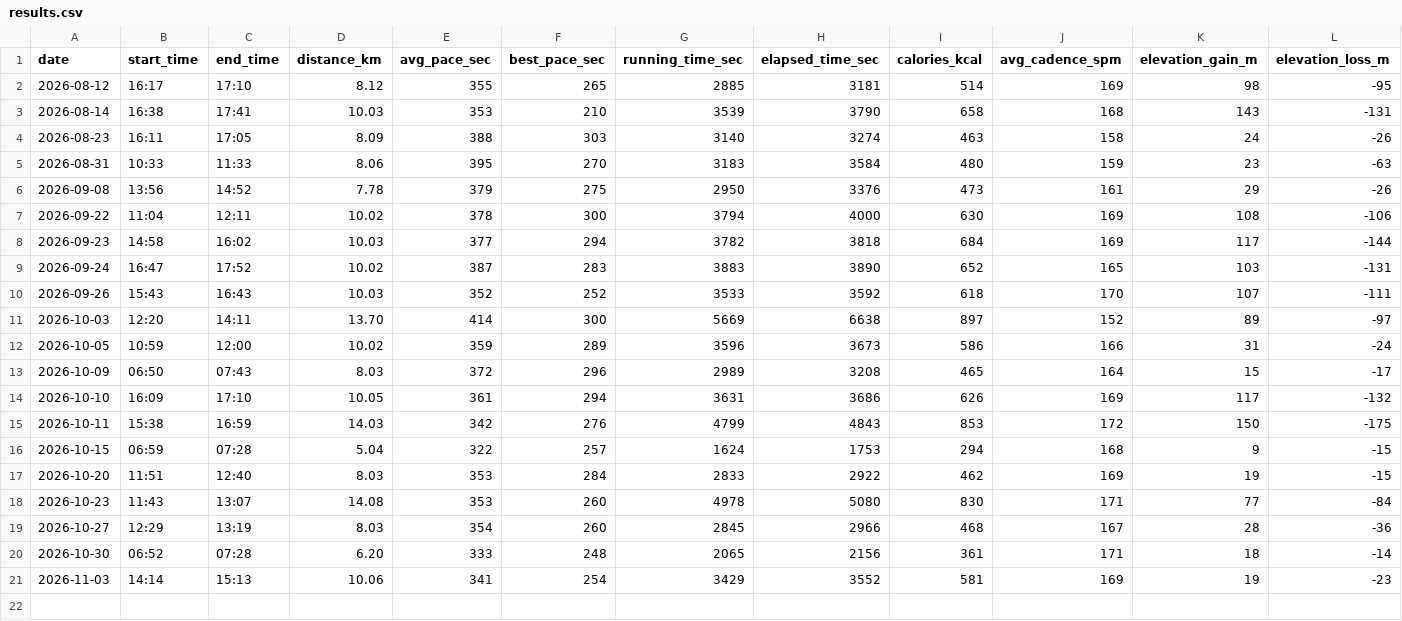
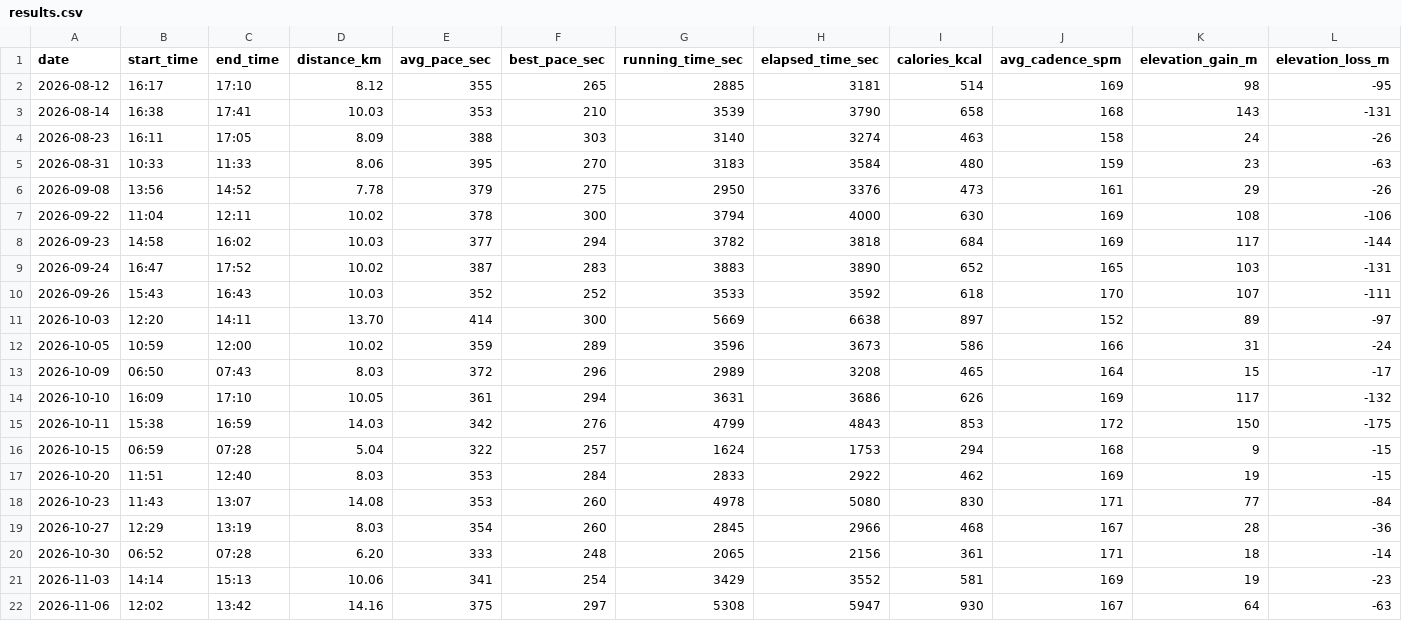
Before and after one commit to dazoyee/running, a CSV file: races/2026-11-29-koedo-kawagoe-half-marathon/results.csv, drawn as a sheet; only a part is shown; rows hold the shown columns only; the diff names each change by its address in the sheet, - before the commit and + after, or states it on an @@ line.

```diff
--- a/races/2026-11-29-koedo-kawagoe-half-marathon/results.csv
+++ b/races/2026-11-29-koedo-kawagoe-half-marathon/results.csv
+row 22: 2026-11-06 | 12:02 | 13:42 | 14.16 | 375 | 297 | 5308 | 5947 | 930 | 167 | 64 | -63
```
Also changed, not shown: races/2026-11-29-koedo-kawagoe-half-marathon/splits.csv, 1 other file.
